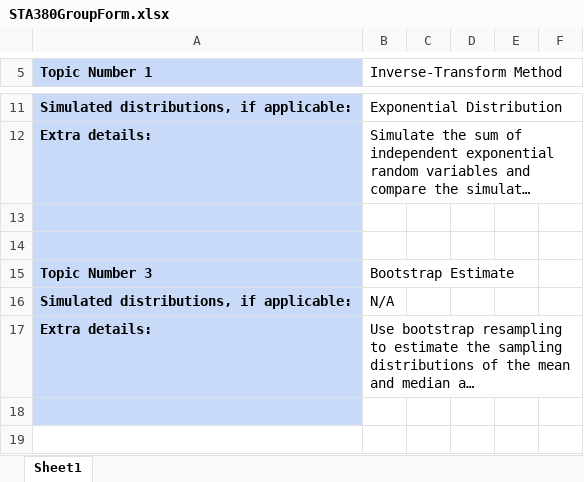
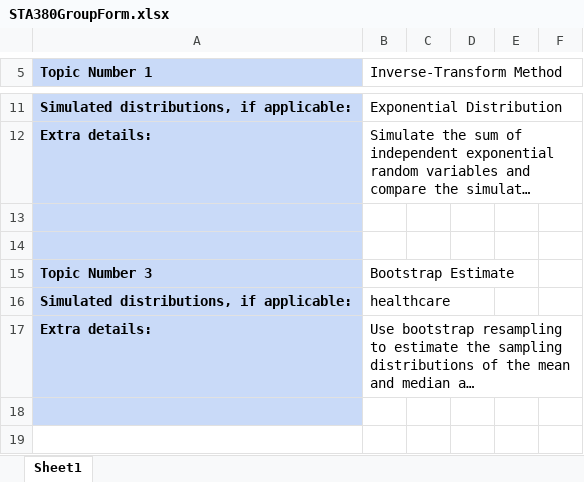
Before and after one commit to Blesswmy/STA380project, an Excel workbook: Submissions/GroupFormation/STA380GroupForm.xlsx, sheet Sheet1, drawn as a sheet; only a part is shown, gaps mark what is left out; long unchanged cells end in …; values as stored, in another font and other column widths than the file's, no borders; the diff names each change by its address in the sheet, - before the commit and + after, or states it on an @@ line.

Commit message:
group formation

```diff
--- a/Submissions/GroupFormation/STA380GroupForm.xlsx (sheet Sheet1)
+++ b/Submissions/GroupFormation/STA380GroupForm.xlsx (sheet Sheet1)
-B16 (Inverse-Transform Method): N/A
+B16 (Inverse-Transform Method): healthcare
```
